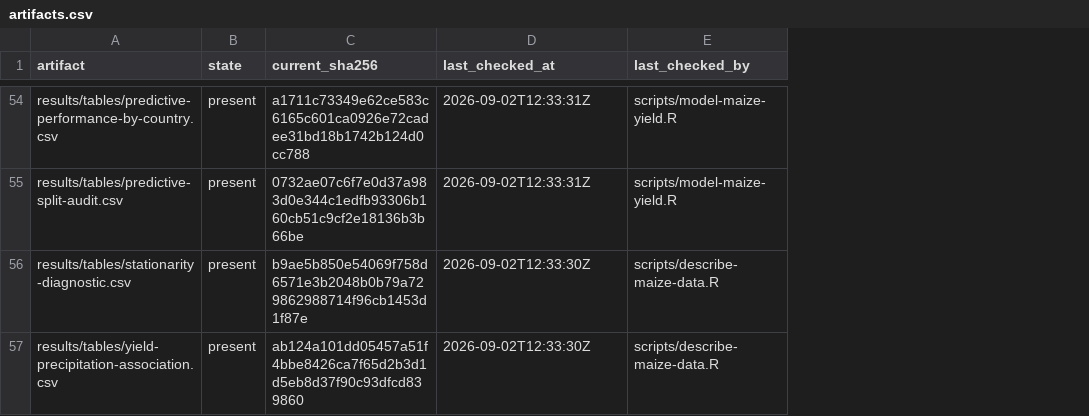
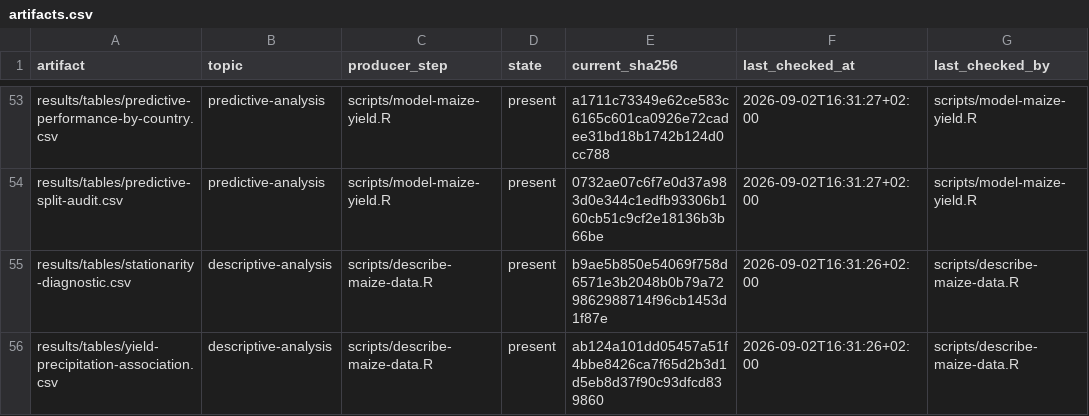
Before and after one commit to mmoessler/maize-yield-project, a CSV file: metadata/artifacts.csv, drawn as a sheet; only a part is shown, gaps mark what is left out; addresses are those after the commit; the diff covers the shown part only; the diff names each change by its address in the sheet, - before the commit and + after, or states it on an @@ line.

Commit message:
add artifact topics and producer provenance
Extend the project-wide artifact registry with topic and producer_step columns while preserving producer information during later input checks.

Assign known origins to generated, acquired, and manually maintained artifacts, migrate existing registry records, and use explicit timezone offsets for artifact timestamps.

Standardize numbered teaching comments across the R scripts, correct section labels, and update the reports and documentation for the expanded registry. Also remove stale references to the retired communication figure.

```diff
--- a/metadata/artifacts.csv
+++ b/metadata/artifacts.csv
+column B (topic), rows 53-56: predictive-analysis | predictive-analysis | descriptive-analysis | descriptive-analysis
+column C (producer_step), rows 53-56: scripts/model-maize-yield.R | scripts/model-maize-yield.R | scripts/describe-maize-data.R | scripts/describe-maize-data.R
-F53:F54 (last_checked_at): 2026-09-02T12:33:31Z
+F53:F54 (last_checked_at): 2026-09-02T16:31:27+02:00
-F55:F56 (last_checked_at): 2026-09-02T12:33:30Z
+F55:F56 (last_checked_at): 2026-09-02T16:31:26+02:00
```
Also changed, not shown: 1 removed row and 69 edited cells elsewhere in this file, 20 other files.
